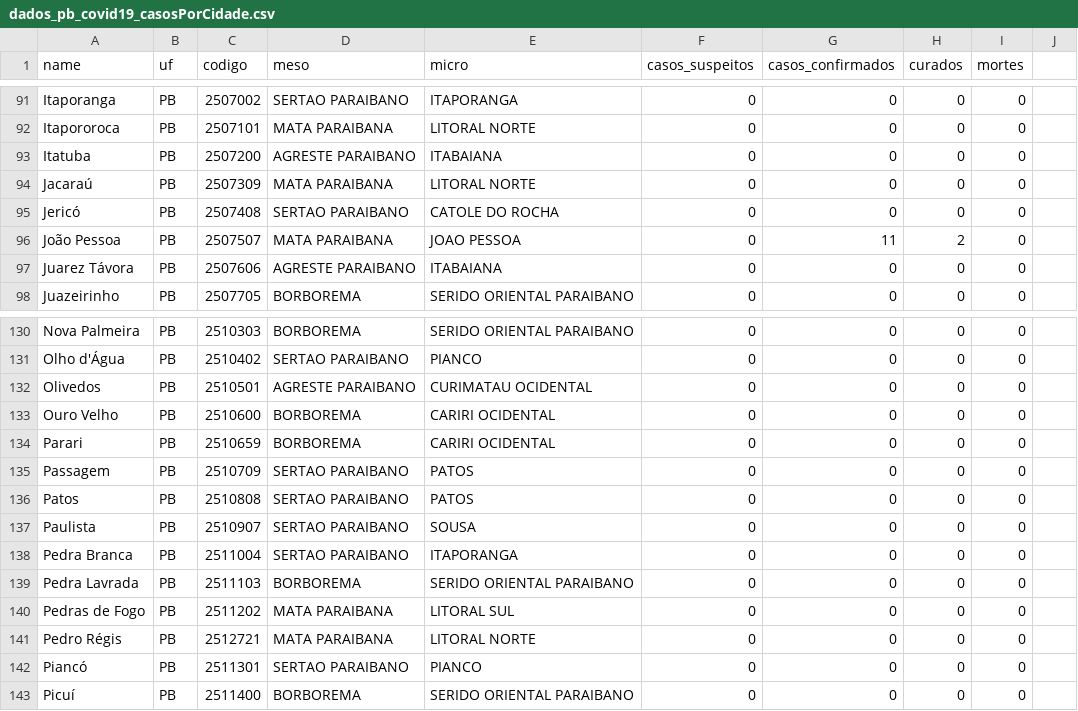
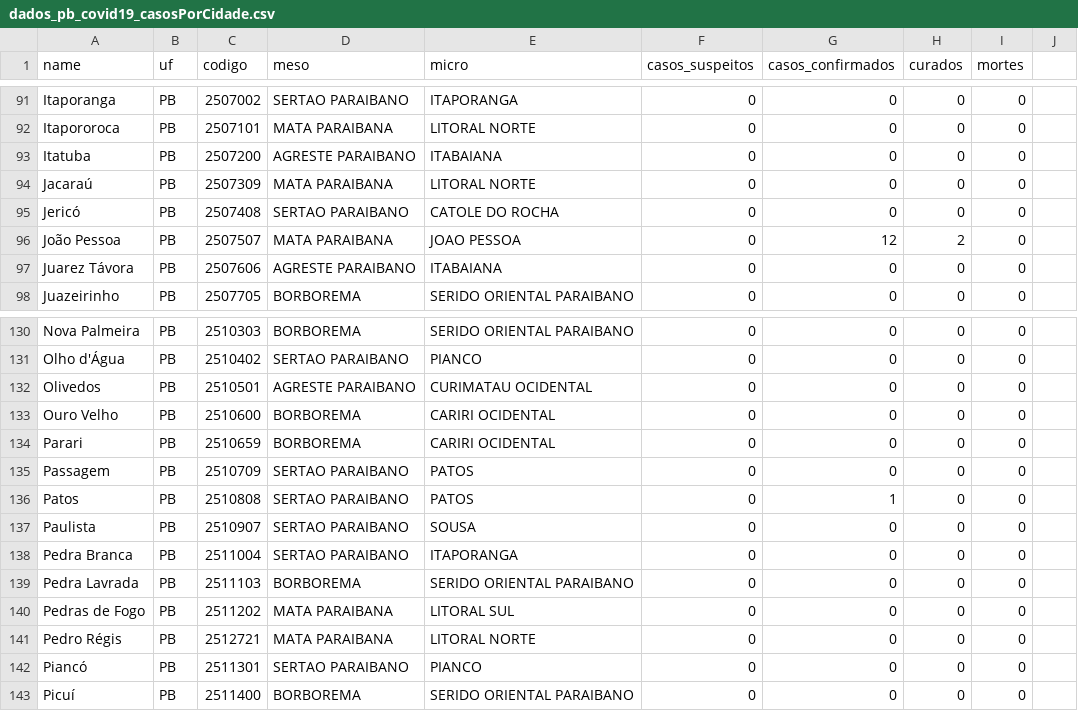
Before and after one commit to covid19pb/covid19pb.github.io, a CSV file: data/dados_pb_covid19_casosPorCidade.csv, drawn as a sheet; only a part is shown, gaps mark what is left out.

```diff
--- a/data/dados_pb_covid19_casosPorCidade.csv
+++ b/data/dados_pb_covid19_casosPorCidade.csv
@@ -95,3 +95,3 @@
 "Jericó","PB","2507408","SERTAO PARAIBANO","CATOLE DO ROCHA",0,0,0,0
-"João Pessoa","PB","2507507","MATA PARAIBANA","JOAO PESSOA",0,11,2,0
+"João Pessoa","PB","2507507","MATA PARAIBANA","JOAO PESSOA",0,12,2,0
 "Juarez Távora","PB","2507606","AGRESTE PARAIBANO","ITABAIANA",0,0,0,0
@@ -135,3 +135,3 @@
 "Passagem","PB","2510709","SERTAO PARAIBANO","PATOS",0,0,0,0
-"Patos","PB","2510808","SERTAO PARAIBANO","PATOS",0,0,0,0
+"Patos","PB","2510808","SERTAO PARAIBANO","PATOS",0,1,0,0
 "Paulista","PB","2510907","SERTAO PARAIBANO","SOUSA",0,0,0,0
```
Also changed, not shown: data/dados_pb_covid19_casosPorData.csv, data/dados_pb_covid19_casosPorPessoa.csv, 2 other files.
